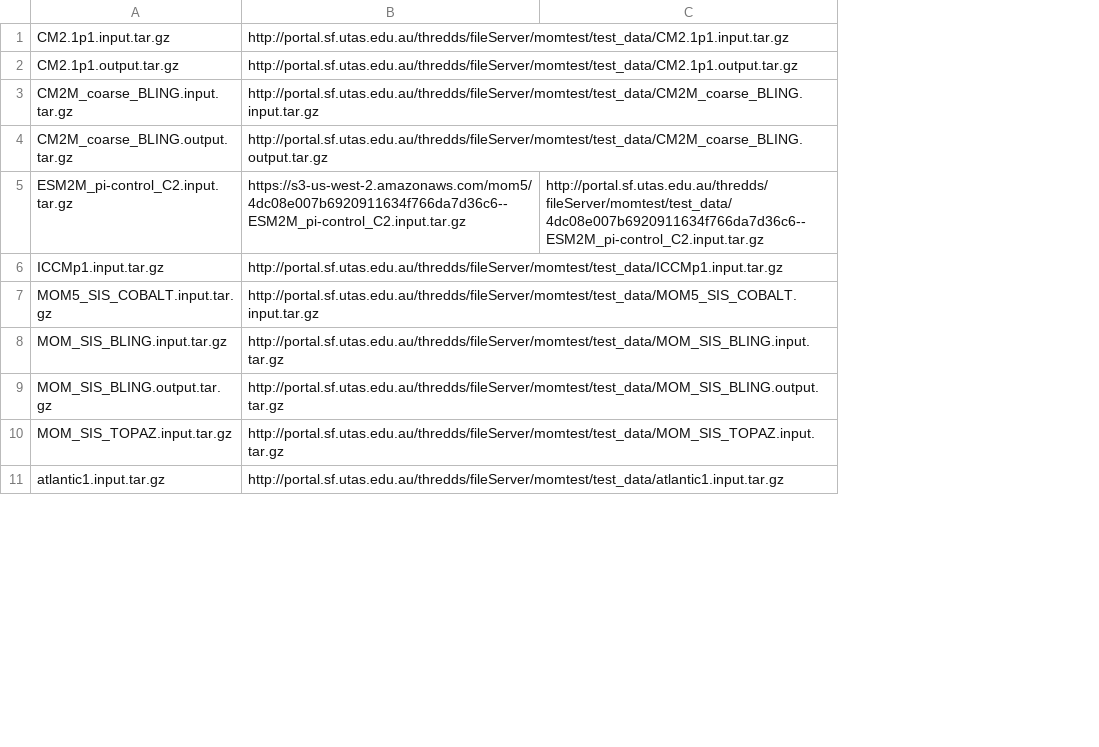
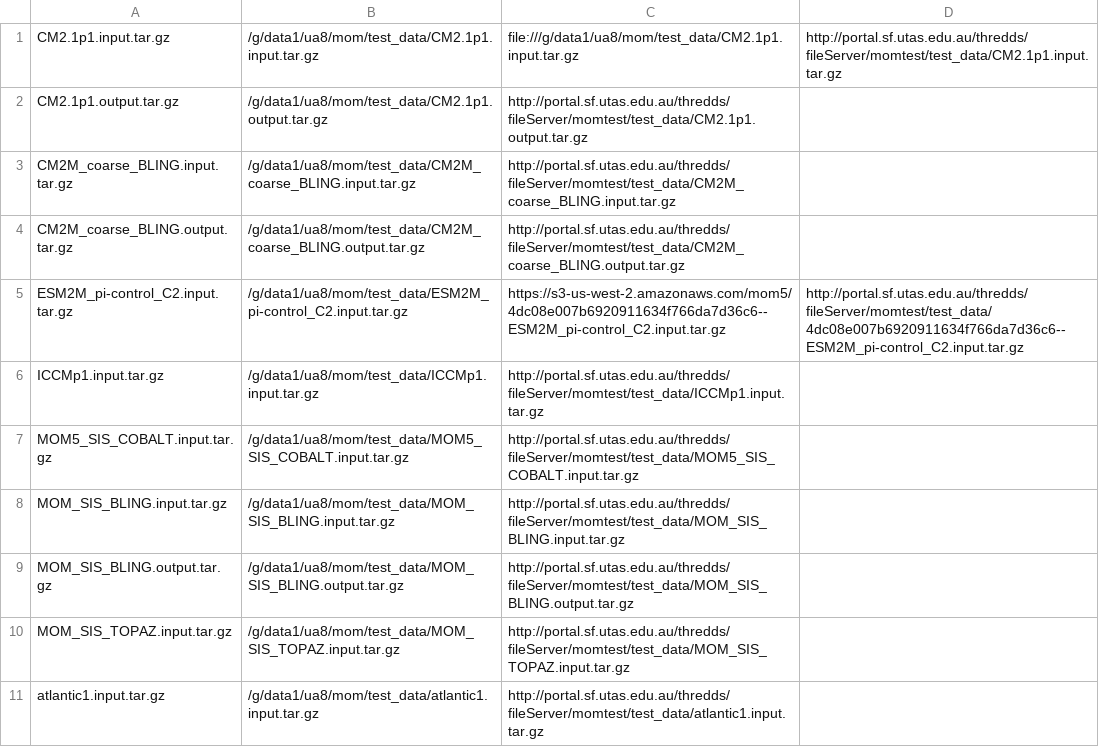
Before and after one commit to mom-ocean/MOM5, a CSV file: data/data_sources.csv, drawn as a sheet; only a part is shown; addresses are those after the commit; the diff names each change by its address in the sheet, - before the commit and + after, or states it on an @@ line.

Commit message:
Add local data sources needed for efficient Jenkins testing. #205

```diff
--- a/data/data_sources.csv
+++ b/data/data_sources.csv
+column B, rows 1-11: /g/data1/ua8/mom/test_data/CM2.1p1.input.tar.gz | /g/data1/ua8/mom/test_data/CM2.1p1.output.tar.gz | /g/data1/ua8/mom/test_data/CM2M_coarse_BLING.input.tar.gz | /g/data1/ua8/mom/test_data/CM2M_coarse_BLING.output.tar.gz | /g/data1/ua8/mom/test_data/ESM2M_pi-control_C2.input.tar.gz | /g/data1/ua8/mom/test_data/ICCMp1.input.tar.gz | /g/data1/ua8/mom/test_data/MOM5_SIS_COBALT.input.tar.gz | /g/data1/ua8/mom/test_data/MOM_SIS_BLING.input.tar.gz | /g/data1/ua8/mom/test_data/MOM_SIS_BLING.output.tar.gz | /g/data1/ua8/mom/test_data/MOM_SIS_TOPAZ.input.tar.gz | /g/data1/ua8/mom/test_data/atlantic1.input.tar.gz
-C1: http://portal.sf.utas.edu.au/thredds/fileServer/momtest/test_data/CM2.1p1.input.tar.gz
+C1: file:///g/data1/ua8/mom/test_data/CM2.1p1.input.tar.gz
-D1: (empty)
+D1: http://portal.sf.utas.edu.au/thredds/fileServer/momtest/test_data/CM2.1p1.input.tar.gz
```
